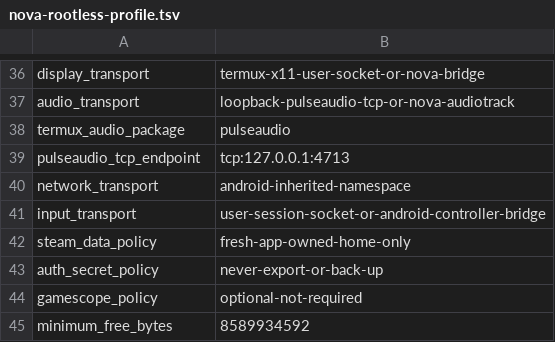
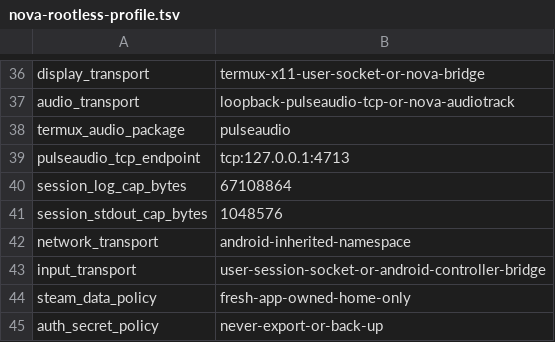
Before and after one commit to xXJSONDeruloXx/steam-android-runtime-research, a TSV file: android/nova-lab/rootless/nova-rootless-profile.tsv, drawn as a sheet; only a part is shown, gaps mark what is left out; the shorter side is filled out with more unchanged rows; the diff names each change by its address in the sheet, - before the commit and + after, or states it on an @@ line.

Commit message:
feat: add rootless session log guard

```diff
--- a/android/nova-lab/rootless/nova-rootless-profile.tsv
+++ b/android/nova-lab/rootless/nova-rootless-profile.tsv
+row 40: session_log_cap_bytes | 67108864
+row 41: session_stdout_cap_bytes | 1048576
```
Also changed, not shown: 5 other files.
